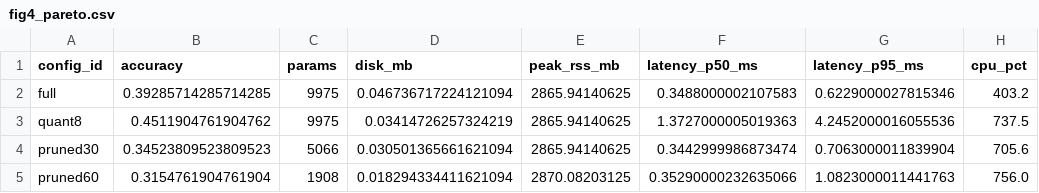
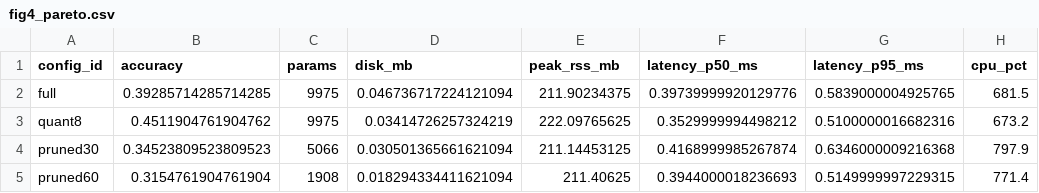
Before and after one commit to code-Harsh247/AskTheSensors, a CSV file: results/fig4_pareto.csv, drawn as a sheet.

Commit message:
Take Phase 5 cost columns from the standalone cost reports
The sweep timed each config inside its own process, with the whole dataset
loaded: quant8 read 1.37 ms per window there against 0.353 ms in its
standalone cost report, and the ~2,866 MB peak memory was the sweep
process's rather than the model's (~211 MB). sweep.py now reads every
cost column from results/cost_report_<config>.json, and --refresh-costs
rewrites pareto.csv from them without raw data, keeping the measured
accuracies. Standalone, all four configs take 0.35-0.42 ms p50, so
compression buys size, not speed; quant8 is 27% smaller at no measured
accuracy cost. Agreed with Member A's side of the team; his TASKS note is
corrected to match, and records the target-device timings for 4B.6.

```diff
--- a/results/fig4_pareto.csv
+++ b/results/fig4_pareto.csv
@@ -1,5 +1,5 @@
 config_id,accuracy,params,disk_mb,peak_rss_mb,latency_p50_ms,latency_p95_ms,cpu_pct
-full,0.39285714285714285,9975,0.046736717224121094,2865.94140625,0.3488000002107583,0.6229000027815346,403.2
-quant8,0.4511904761904762,9975,0.03414726257324219,2865.94140625,1.3727000005019363,4.2452000016055536,737.5
-pruned30,0.34523809523809523,5066,0.030501365661621094,2865.94140625,0.3442999986873474,0.7063000011839904,705.6
-pruned60,0.3154761904761904,1908,0.018294334411621094,2870.08203125,0.35290000232635066,1.0823000011441763,756.0
+full,0.39285714285714285,9975,0.046736717224121094,211.90234375,0.39739999920129776,0.5839000004925765,681.5
+quant8,0.4511904761904762,9975,0.03414726257324219,222.09765625,0.3529999994498212,0.5100000016682316,673.2
+pruned30,0.34523809523809523,5066,0.030501365661621094,211.14453125,0.4168999985267874,0.6346000009216368,797.9
+pruned60,0.3154761904761904,1908,0.018294334411621094,211.40625,0.3944000018236693,0.5149999997229315,771.4
```
Also changed, not shown: results/pareto.csv, 3 other files.
